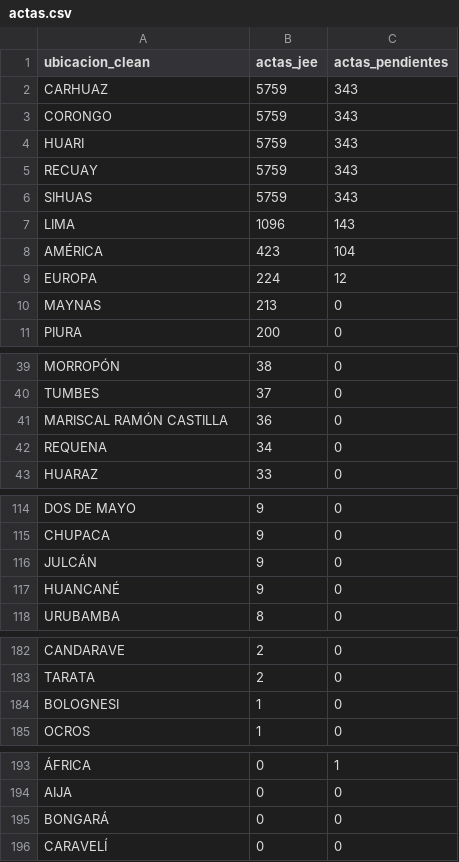
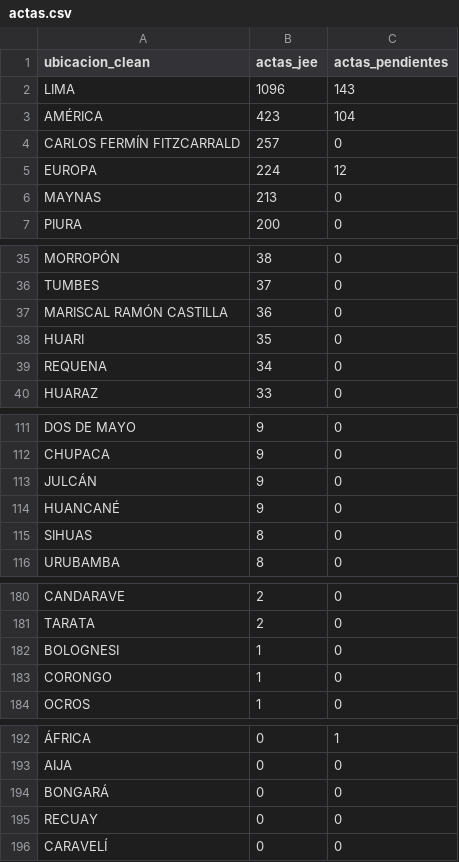
Before and after one commit to kronstadt-lambda/elec-tracker-pe, a CSV file: data_stream/actas.csv, drawn as a sheet; only a part is shown, gaps mark what is left out; removed rows and columns are numbered as before the commit, all else as after; the diff covers the shown part only; the diff names each change by its address in the sheet, - before the commit and + after, or states it on an @@ line.

Commit message:
Auto-update data: 2026-04-18 12:32:07

```diff
--- a/data_stream/actas.csv
+++ b/data_stream/actas.csv
-row 2: CARHUAZ | 5759 | 343
-row 3: CORONGO | 5759 | 343
-row 4: HUARI | 5759 | 343
-row 5: RECUAY | 5759 | 343
-row 6: SIHUAS | 5759 | 343
+row 4: CARLOS FERMÍN FITZCARRALD | 257 | 0
+row 38: HUARI | 35 | 0
+row 115: SIHUAS | 8 | 0
+row 183: CORONGO | 1 | 0
+row 195: RECUAY | 0 | 0
```
Also changed, not shown: 1 edited cell elsewhere in this file, 2 other files.
